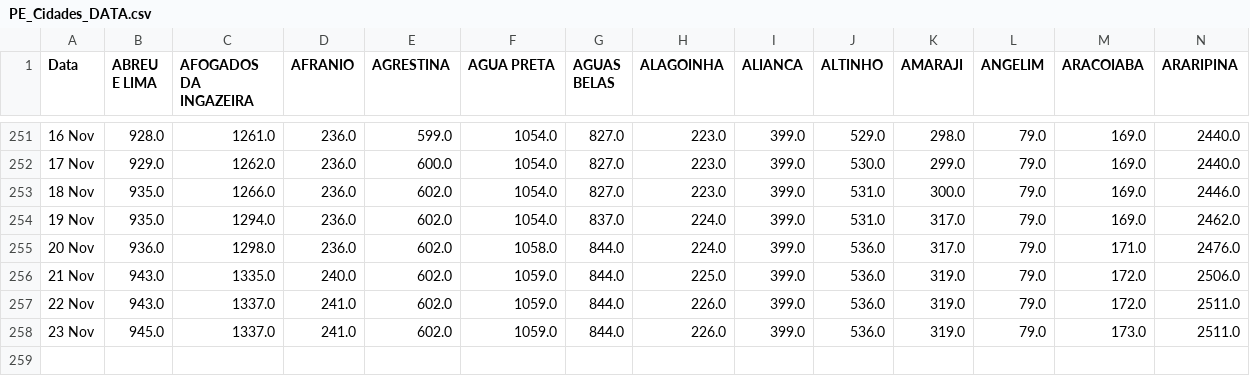
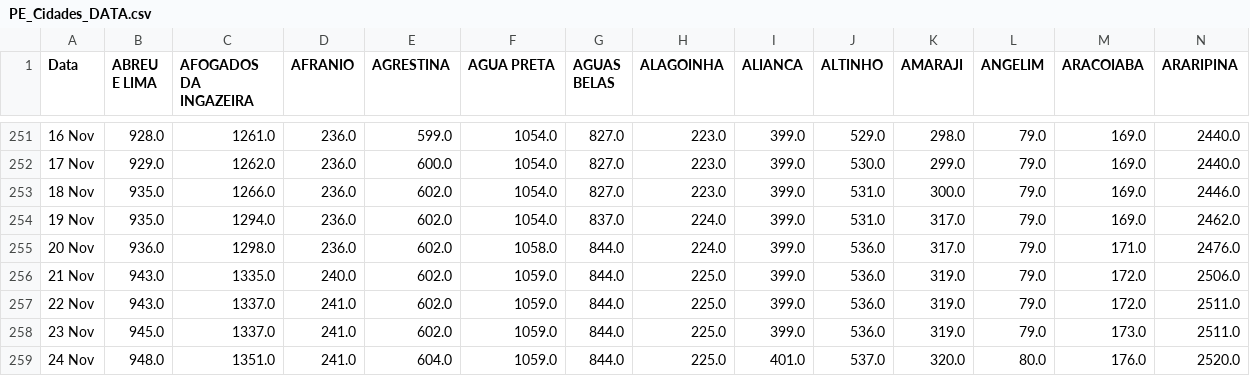
Before and after one commit to JTeodomiro/covid19PE, a CSV file: PE_Cidades_DATA.csv, drawn as a sheet; only a part is shown, gaps mark what is left out; rows hold the shown columns only; the diff names each change by its address in the sheet, - before the commit and + after, or states it on an @@ line.

```diff
--- a/PE_Cidades_DATA.csv
+++ b/PE_Cidades_DATA.csv
-H257:H258 (ALAGOINHA): 226.0
+H257:H258 (ALAGOINHA): 225.0
+row 259: 24 Nov | 948.0 | 1351.0 | 241.0 | 604.0 | 1059.0 | 844.0 | 225.0 | 401.0 | 537.0 | 320.0 | 80.0 | 176.0 | 2520.0
```
Also changed, not shown: Obitos_PE_Cidades.csv, PE_Cidades_DATA_Leve.csv, 1 other file.
